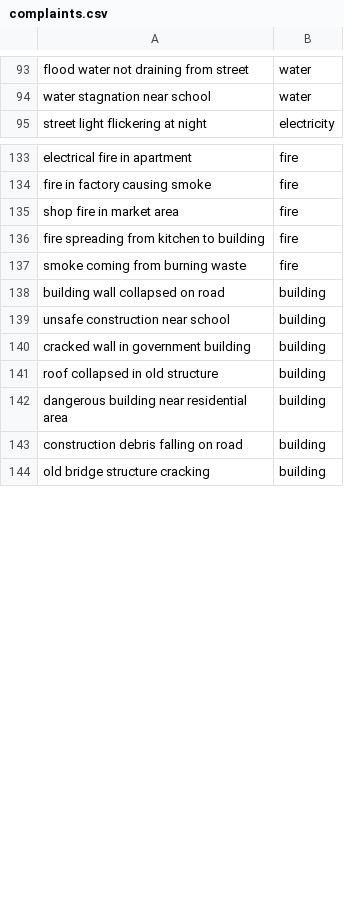
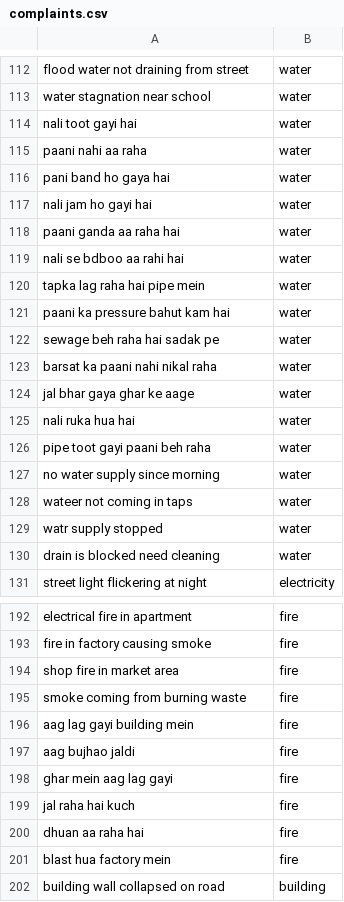
Before and after one commit to PriyansuRathore/ai-smart-governance-system, a CSV file: ai-service/data/complaints.csv, drawn as a sheet; only a part is shown, gaps mark what is left out; the shorter side is filled out with more unchanged rows; removed rows and columns are numbered as before the commit, all else as after; the diff covers the shown part only; the diff names each change by its address in the sheet, - before the commit and + after, or states it on an @@ line.

Commit message:
feat: Hindi/Hinglish NLP, floating community board, ticket page, report similar issue, auto-fill user fields, disposable email block, location field, CLIP image analysis, 11 categories

```diff
--- a/ai-service/data/complaints.csv
+++ b/ai-service/data/complaints.csv
+row 114: nali toot gayi hai | water
+row 115: paani nahi aa raha | water
+row 116: pani band ho gaya hai | water
+row 117: nali jam ho gayi hai | water
+row 118: paani ganda aa raha hai | water
+row 119: nali se bdboo aa rahi hai | water
+row 120: tapka lag raha hai pipe mein | water
+row 121: paani ka pressure bahut kam hai | water
+row 122: sewage beh raha hai sadak pe | water
+row 123: barsat ka paani nahi nikal raha | water
+row 124: jal bhar gaya ghar ke aage | water
+row 125: nali ruka hua hai | water
+row 126: pipe toot gayi paani beh raha | water
+row 127: no water supply since morning | water
+row 128: wateer not coming in taps | water
+row 129: watr supply stopped | water
+row 130: drain is blocked need cleaning | water
-row 136: fire spreading from kitchen to building | fire
+row 196: aag lag gayi building mein | fire
+row 197: aag bujhao jaldi | fire
+row 198: ghar mein aag lag gayi | fire
+row 199: jal raha hai kuch | fire
+row 200: dhuan aa raha hai | fire
+row 201: blast hua factory mein | fire
```
Also changed, not shown: 57 added rows, 10 removed rows and 5 edited cells elsewhere in this file, 8 other files.
